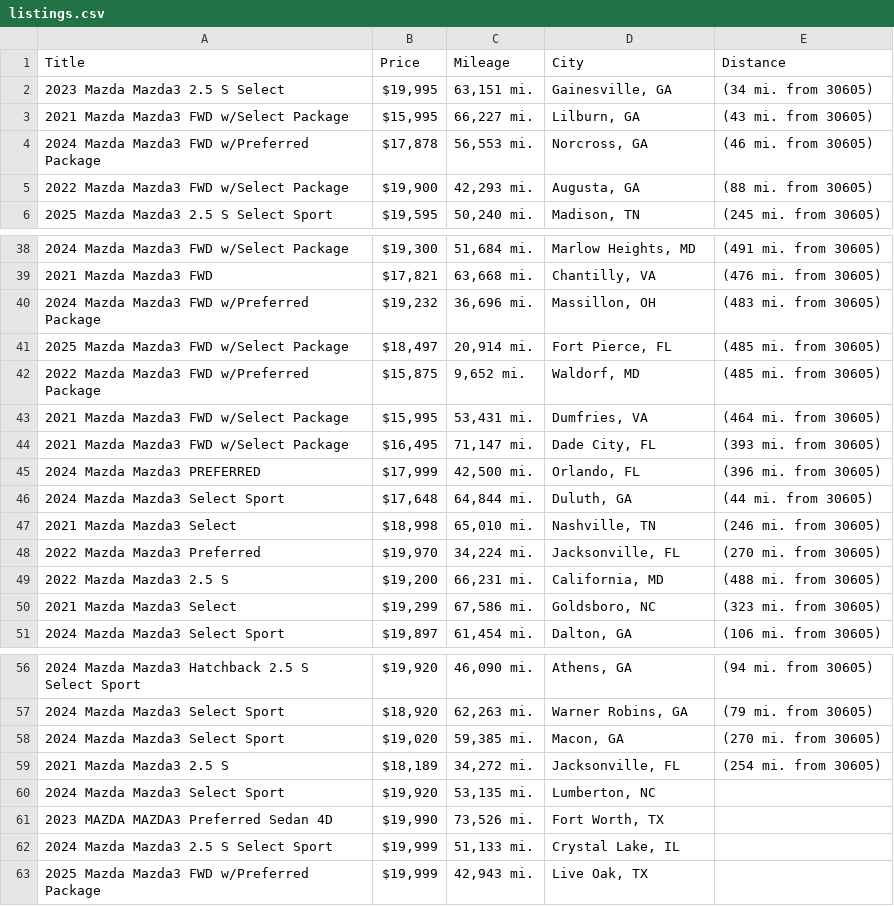
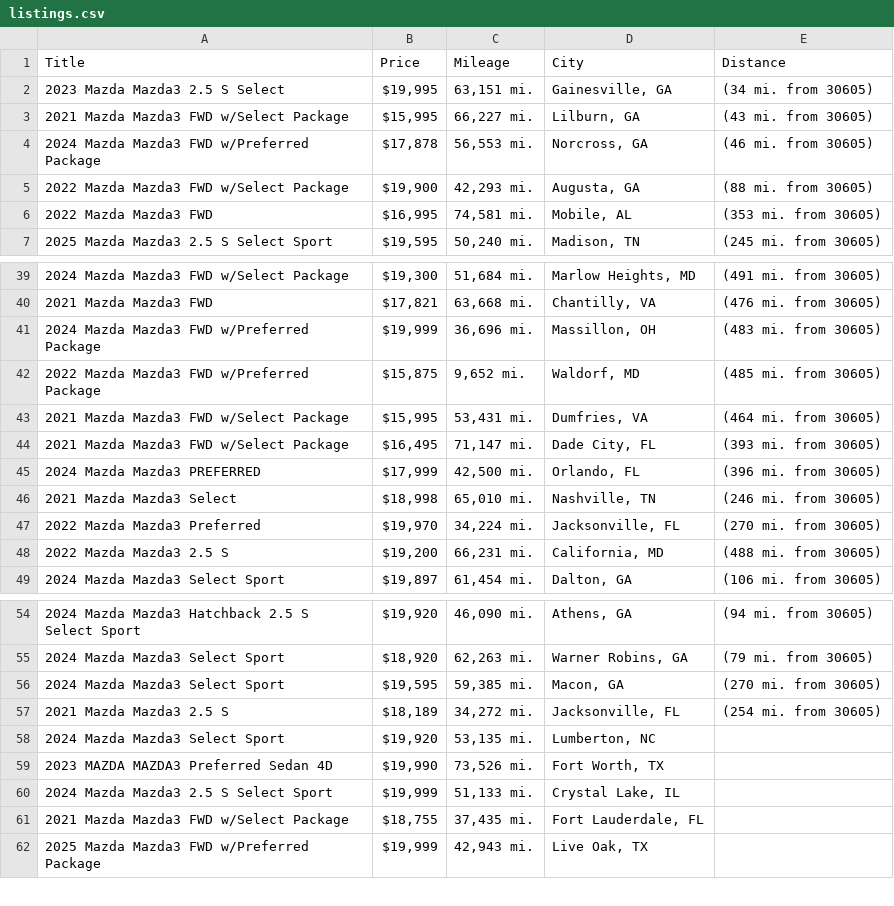
Before and after one commit to jwd0526/go-practice, a CSV file: listings.csv, drawn as a sheet; only a part is shown, gaps mark what is left out; the diff covers the shown part only.

```diff
--- a/listings.csv
+++ b/listings.csv
@@ -5,2 +5,3 @@ Title,Price,Mileage,City,Distance
 2022 Mazda Mazda3 FWD w/Select Package,"$19,900","42,293 mi.","Augusta, GA",(88 mi. from 30605)
+2022 Mazda Mazda3 FWD,"$16,995","74,581 mi.","Mobile, AL",(353 mi. from 30605)
 2025 Mazda Mazda3 2.5 S Select Sport,"$19,595","50,240 mi.","Madison, TN",(245 mi. from 30605)
@@ -39,4 +40,3 @@ Title,Price,Mileage,City,Distance
 2021 Mazda Mazda3 FWD,"$17,821","63,668 mi.","Chantilly, VA",(476 mi. from 30605)
-2024 Mazda Mazda3 FWD w/Preferred Package,"$19,232","36,696 mi.","Massillon, OH",(483 mi. from 30605)
-2025 Mazda Mazda3 FWD w/Select Package,"$18,497","20,914 mi.","Fort Pierce, FL",(485 mi. from 30605)
+2024 Mazda Mazda3 FWD w/Preferred Package,"$19,999","36,696 mi.","Massillon, OH",(483 mi. from 30605)
 2022 Mazda Mazda3 FWD w/Preferred Package,"$15,875","9,652 mi.","Waldorf, MD",(485 mi. from 30605)
@@ -45,3 +45,2 @@ Title,Price,Mileage,City,Distance
 2024 Mazda Mazda3 PREFERRED,"$17,999","42,500 mi.","Orlando, FL",(396 mi. from 30605)
-2024 Mazda Mazda3 Select Sport,"$17,648","64,844 mi.","Duluth, GA",(44 mi. from 30605)
 2021 Mazda Mazda3 Select,"$18,998","65,010 mi.","Nashville, TN",(246 mi. from 30605)
@@ -49,3 +48,2 @@ Title,Price,Mileage,City,Distance
 2022 Mazda Mazda3 2.5 S,"$19,200","66,231 mi.","California, MD",(488 mi. from 30605)
-2021 Mazda Mazda3 Select,"$19,299","67,586 mi.","Goldsboro, NC",(323 mi. from 30605)
 2024 Mazda Mazda3 Select Sport,"$19,897","61,454 mi.","Dalton, GA",(106 mi. from 30605)
@@ -57,3 +55,3 @@ Title,Price,Mileage,City,Distance
 2024 Mazda Mazda3 Select Sport,"$18,920","62,263 mi.","Warner Robins, GA",(79 mi. from 30605)
-2024 Mazda Mazda3 Select Sport,"$19,020","59,385 mi.","Macon, GA",(270 mi. from 30605)
+2024 Mazda Mazda3 Select Sport,"$19,595","59,385 mi.","Macon, GA",(270 mi. from 30605)
 2021 Mazda Mazda3 2.5 S,"$18,189","34,272 mi.","Jacksonville, FL",(254 mi. from 30605)
@@ -62,2 +60,3 @@ Title,Price,Mileage,City,Distance
 2024 Mazda Mazda3 2.5 S Select Sport,"$19,999","51,133 mi.","Crystal Lake, IL",
+2021 Mazda Mazda3 FWD w/Select Package,"$18,755","37,435 mi.","Fort Lauderdale, FL",
 2025 Mazda Mazda3 FWD w/Preferred Package,"$19,999","42,943 mi.","Live Oak, TX",
```
Also changed, not shown: 1 removed row and 2 edited cells elsewhere in this file, 1 other file.
